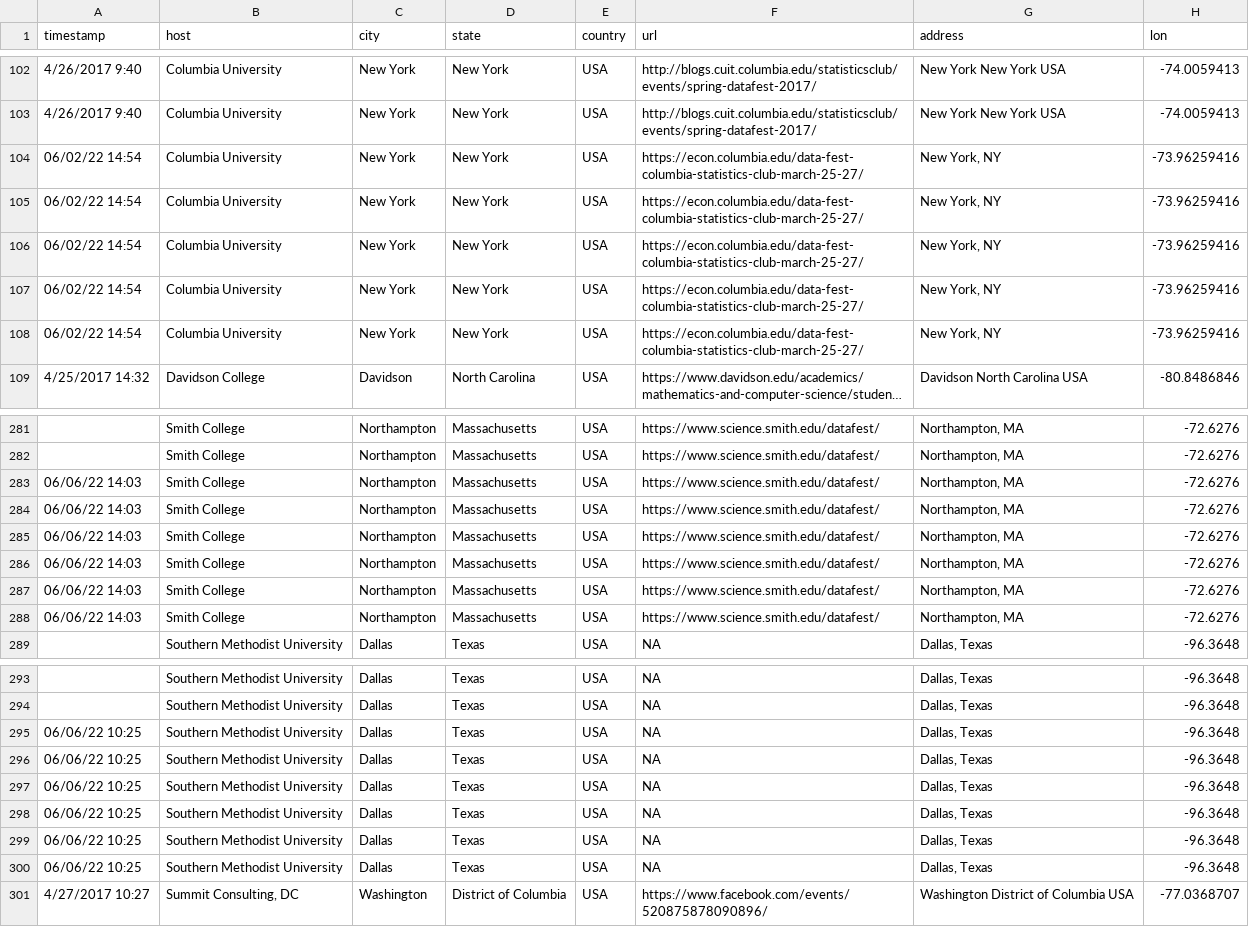
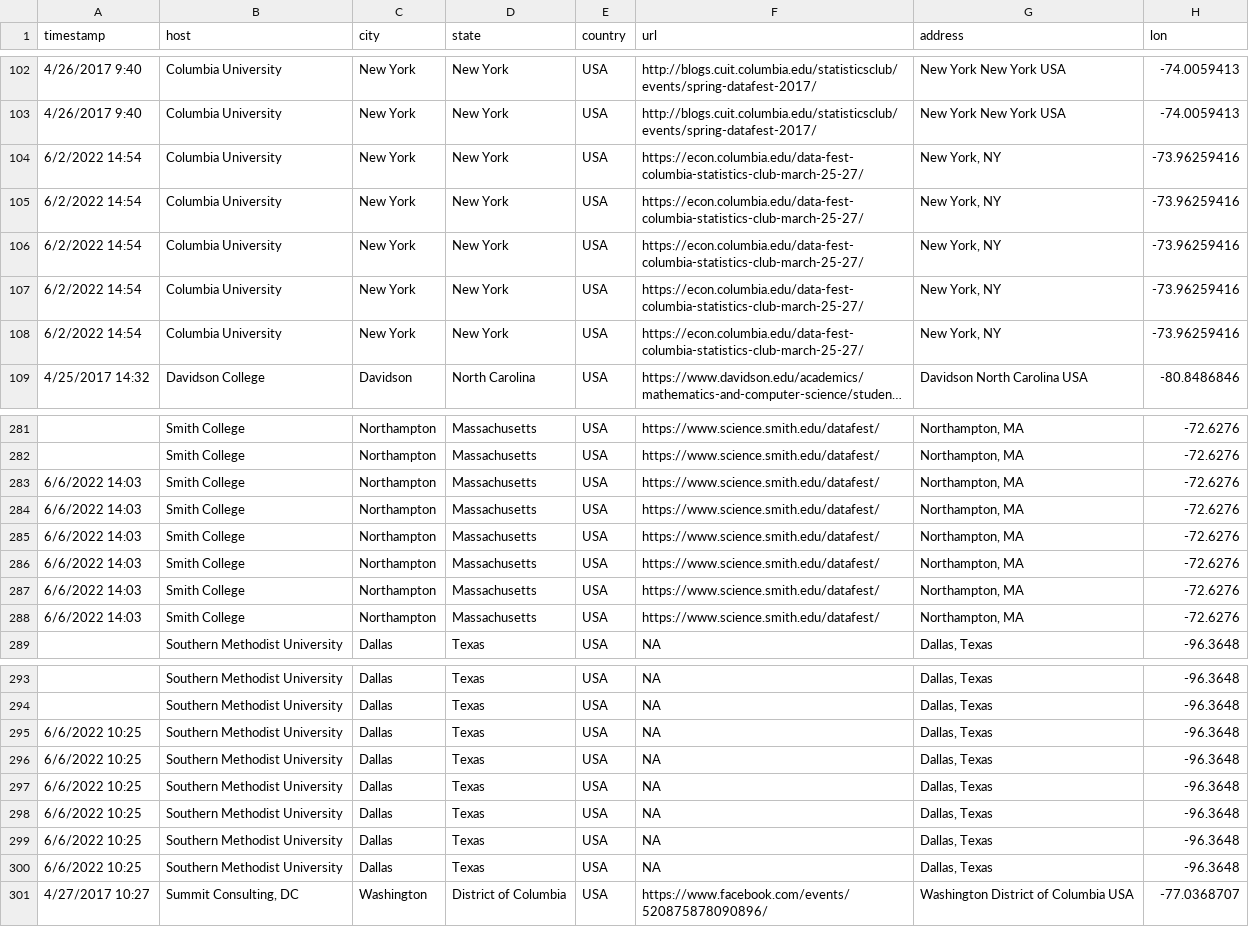
Before and after one commit to mine-cetinkaya-rundel/asa-datafest-dashboard, a CSV file: data/updated_datafest.csv, drawn as a sheet; only a part is shown, gaps mark what is left out; long unchanged cells end in …; the diff covers the shown part only; the diff names each change by its address in the sheet, - before the commit and + after, or states it on an @@ line.

```diff
--- a/data/updated_datafest.csv
+++ b/data/updated_datafest.csv
-A104:A108 (timestamp): 06/02/22 14:54
+A104:A108 (timestamp): 6/2/2022 14:54
-A283:A288 (timestamp): 06/06/22 14:03
+A283:A288 (timestamp): 6/6/2022 14:03
-A295:A300 (timestamp): 06/06/22 10:25
+A295:A300 (timestamp): 6/6/2022 10:25
```
Also changed, not shown: 1 added row, 1 removed row and 44 edited cells elsewhere in this file, data/update_titles.csv.
